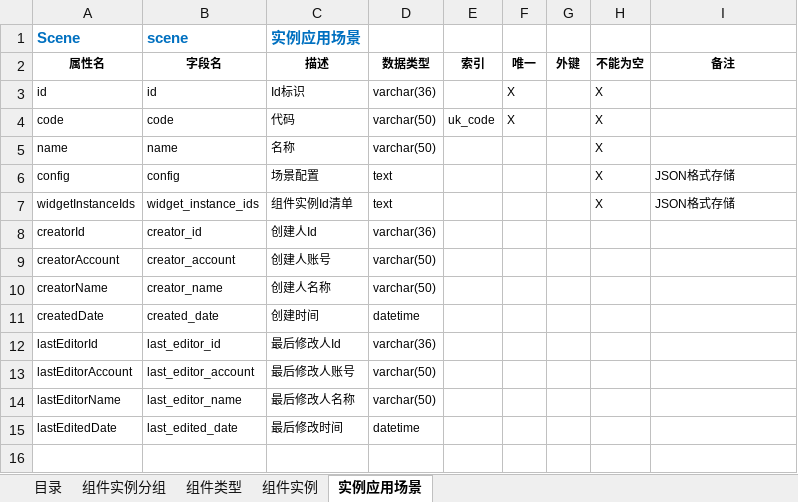
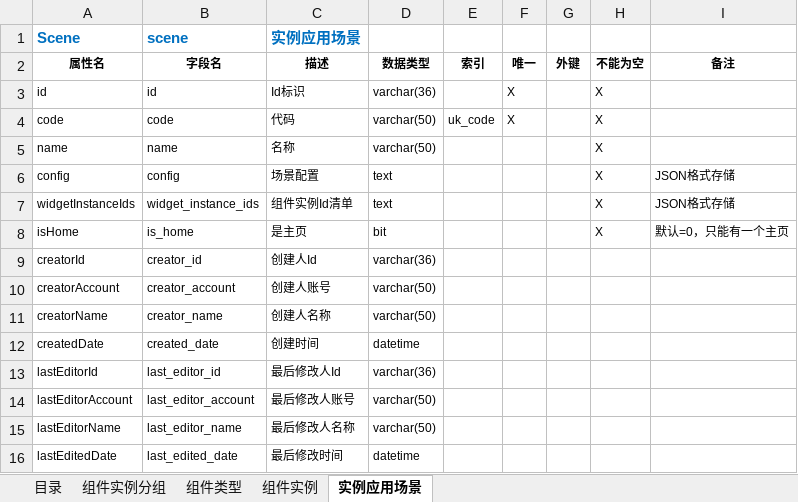
Before and after one commit to hjwei0305/sei-dashboard, an Excel workbook: docs/数据结构/数据结构-看板服务.xlsx, sheet 实例应用场景, drawn as a sheet; values as stored, in another font and other column widths than the file's, no borders; the diff names each change by its address in the sheet, - before the commit and + after, or states it on an @@ line.

```diff
--- a/docs/数据结构/数据结构-看板服务.xlsx (sheet 实例应用场景)
+++ b/docs/数据结构/数据结构-看板服务.xlsx (sheet 实例应用场景)
+row 8: isHome | is_home | 是主页 | bit |  |  |  | X | 默认=0，只能有一个主页
```
Also changed, not shown: 7 other files.
